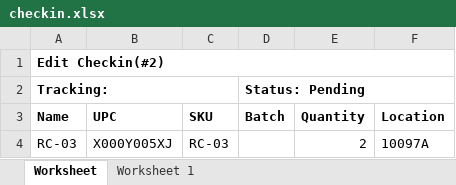
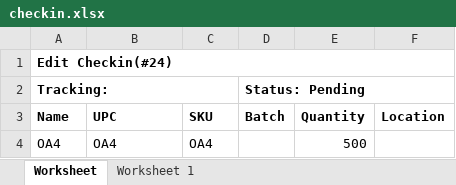
Before and after one commit to que2018/c3, an Excel workbook: admin/assets/file/export/checkin.xlsx, sheet Worksheet, drawn as a sheet; values as stored, in another font and other column widths than the file's, no borders; removed rows and columns are numbered as before the commit, all else as after; the diff names each change by its address in the sheet, - before the commit and + after, or states it on an @@ line.

```diff
--- a/admin/assets/file/export/checkin.xlsx (sheet Worksheet)
+++ b/admin/assets/file/export/checkin.xlsx (sheet Worksheet)
-A1 (Name): Edit Checkin(#2)
+A1 (Name): Edit Checkin(#24)
-row 4: RC-03 | X000Y005XJ | RC-03 |  | 2 | 10097A
+row 4: OA4 | OA4 | OA4 |  | 500
```
Also changed, not shown: admin/assets/file/export/checkout.xlsx, admin/assets/file/export/inventory.xlsx, 36 other files.
